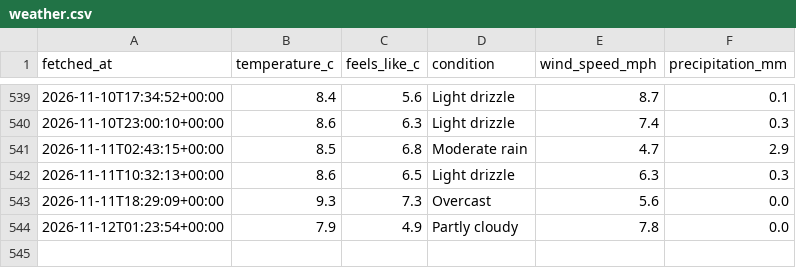
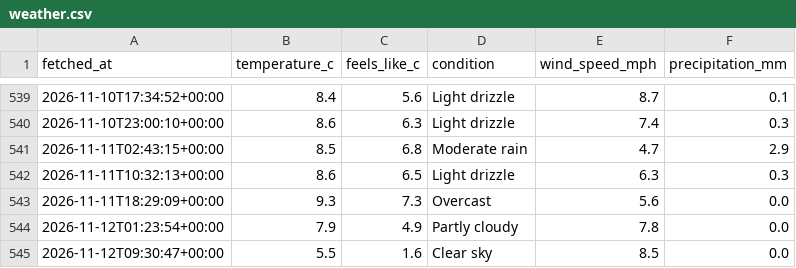
Before and after one commit to Chessel85/WhatsOn, a CSV file: data/history/weather.csv, drawn as a sheet; only a part is shown, gaps mark what is left out.

```diff
--- a/data/history/weather.csv
+++ b/data/history/weather.csv
@@ -544 +544,2 @@ fetched_at,temperature_c,feels_like_c,condition,wind_speed_mph,precipitation_mm
 2026-11-12T01:23:54+00:00,7.9,4.9,Partly cloudy,7.8,0.0
+2026-11-12T09:30:47+00:00,5.5,1.6,Clear sky,8.5,0.0
```
Also changed, not shown: 1 other file.
